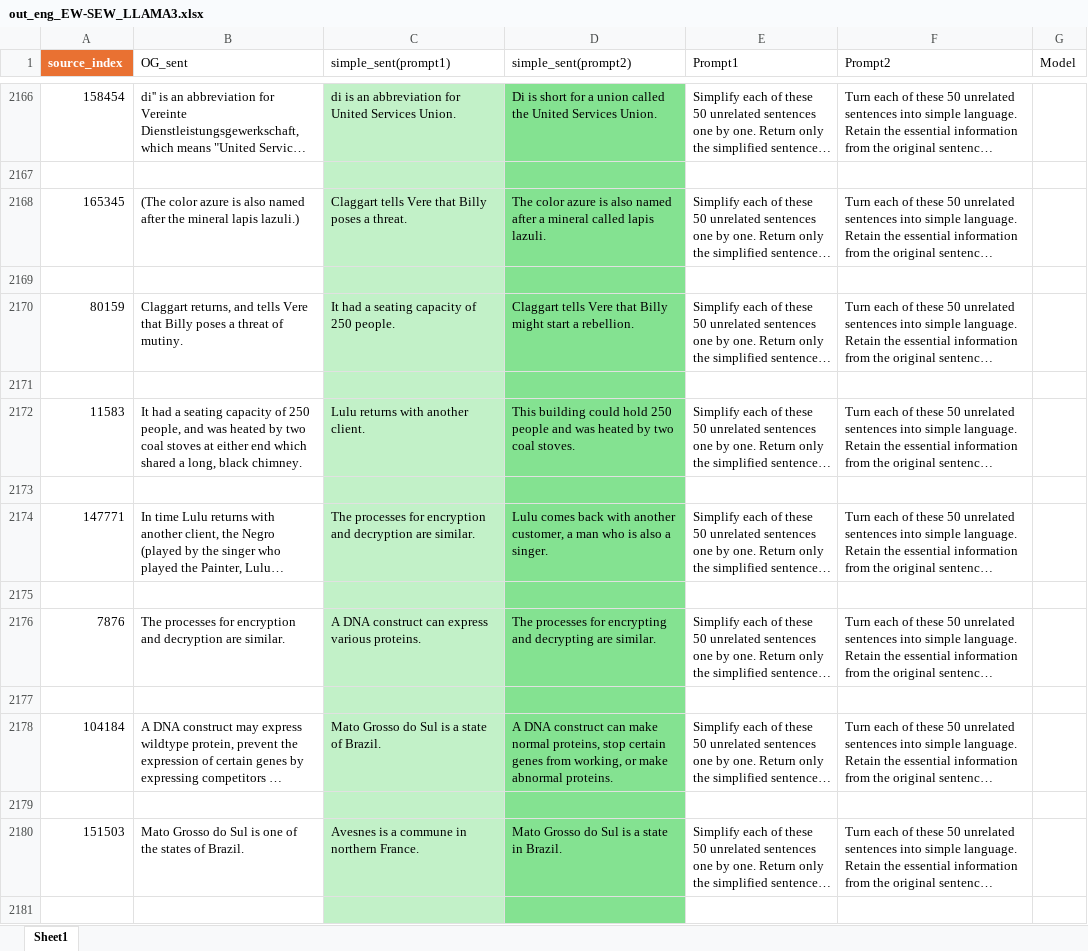
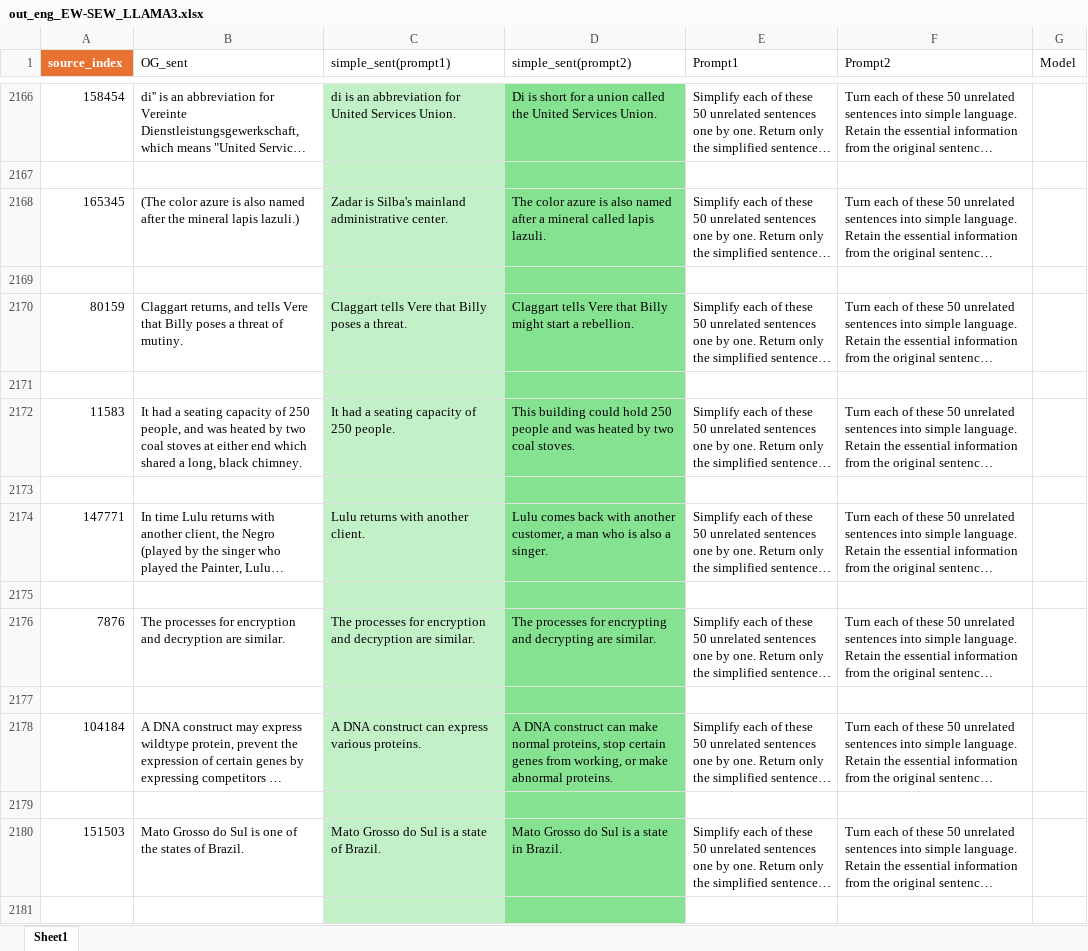
Before and after one commit to git-the-language-nerd/simpli-perform, an Excel workbook: src/2 models/data_output/english/out_eng_EW-SEW_LLAMA3.xlsx, sheet Sheet1, drawn as a sheet; only a part is shown, gaps mark what is left out; long unchanged cells end in …; values as stored, in another font and other column widths than the file's, no borders; table styles not drawn; the diff covers the shown part only; the diff names each change by its address in the sheet, - before the commit and + after, or states it on an @@ line.

```diff
--- a/src/2 models/data_output/english/out_eng_EW-SEW_LLAMA3.xlsx (sheet Sheet1)
+++ b/src/2 models/data_output/english/out_eng_EW-SEW_LLAMA3.xlsx (sheet Sheet1)
-C2168 (simple_sent(prompt1)): Claggart tells Vere that Billy poses a threat.
+C2168 (simple_sent(prompt1)): Zadar is Silba's mainland administrative center.
-C2170 (simple_sent(prompt1)): It had a seating capacity of 250 people.
+C2170 (simple_sent(prompt1)): Claggart tells Vere that Billy poses a threat.
-C2172 (simple_sent(prompt1)): Lulu returns with another client.
+C2172 (simple_sent(prompt1)): It had a seating capacity of 250 people.
-C2174 (simple_sent(prompt1)): The processes for encryption and decryption are similar.
+C2174 (simple_sent(prompt1)): Lulu returns with another client.
-C2176 (simple_sent(prompt1)): A DNA construct can express various proteins.
+C2176 (simple_sent(prompt1)): The processes for encryption and decryption are similar.
-C2178 (simple_sent(prompt1)): Mato Grosso do Sul is a state of Brazil.
+C2178 (simple_sent(prompt1)): A DNA construct can express various proteins.
-C2180 (simple_sent(prompt1)): Avesnes is a commune in northern France.
+C2180 (simple_sent(prompt1)): Mato Grosso do Sul is a state of Brazil.
```
Also changed, not shown: 10 edited cells elsewhere in this sheet, 9 other files.
